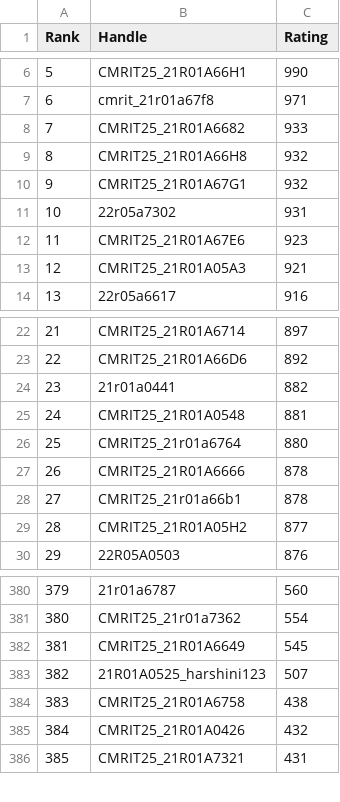
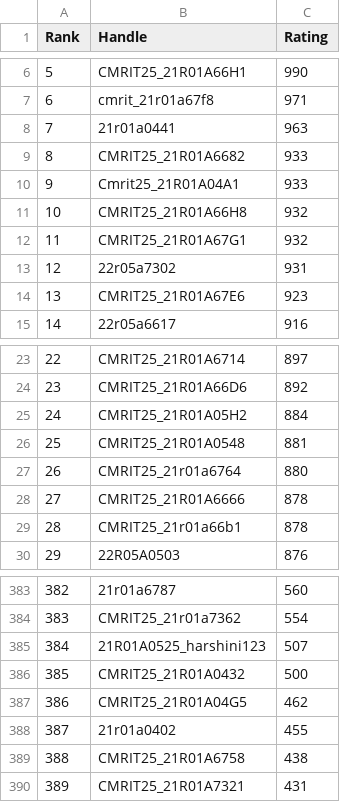
Before and after one commit to gabyah92/CodeforcesRankingGUI, a CSV file: Leaderboards/CurrentCodeforcesRatings.csv, drawn as a sheet; only a part is shown, gaps mark what is left out; removed rows and columns are numbered as before the commit, all else as after; the diff covers the shown part only; the diff names each change by its address in the sheet, - before the commit and + after, or states it on an @@ line.

```diff
--- a/Leaderboards/CurrentCodeforcesRatings.csv
+++ b/Leaderboards/CurrentCodeforcesRatings.csv
+row 8: 7 | 21r01a0441 | 963
@@ column A (Rank) renumbered between rows 9 and 504 @@
+row 10: 9 | Cmrit25_21R01A04A1 | 933
-row 13: 12 | CMRIT25_21R01A05A3 | 921
-row 24: 23 | 21r01a0441 | 882
+row 25: 24 | CMRIT25_21R01A05H2 | 884
-row 29: 28 | CMRIT25_21R01A05H2 | 877
-row 382: 381 | CMRIT25_21R01A6649 | 545
+row 386: 385 | CMRIT25_21R01A0432 | 500
+row 387: 386 | CMRIT25_21R01A04G5 | 462
+row 388: 387 | 21r01a0402 | 455
-row 385: 384 | CMRIT25_21R01A0426 | 432
```
Also changed, not shown: 12 added rows and 11 removed rows elsewhere in this file.
